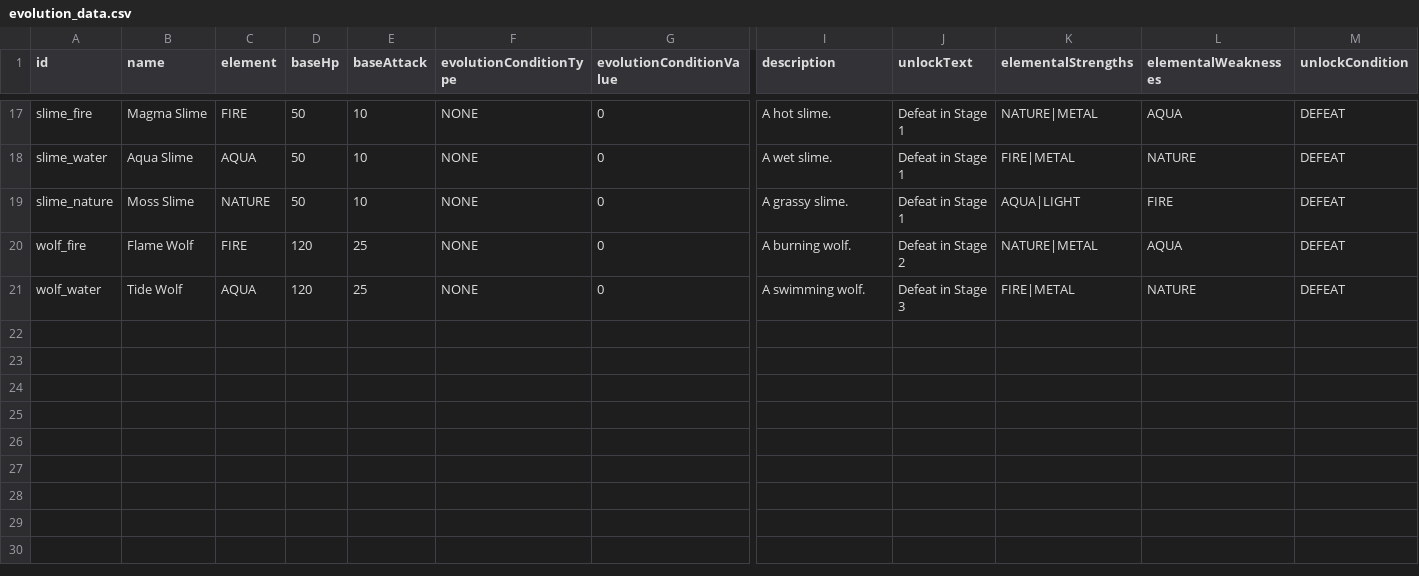
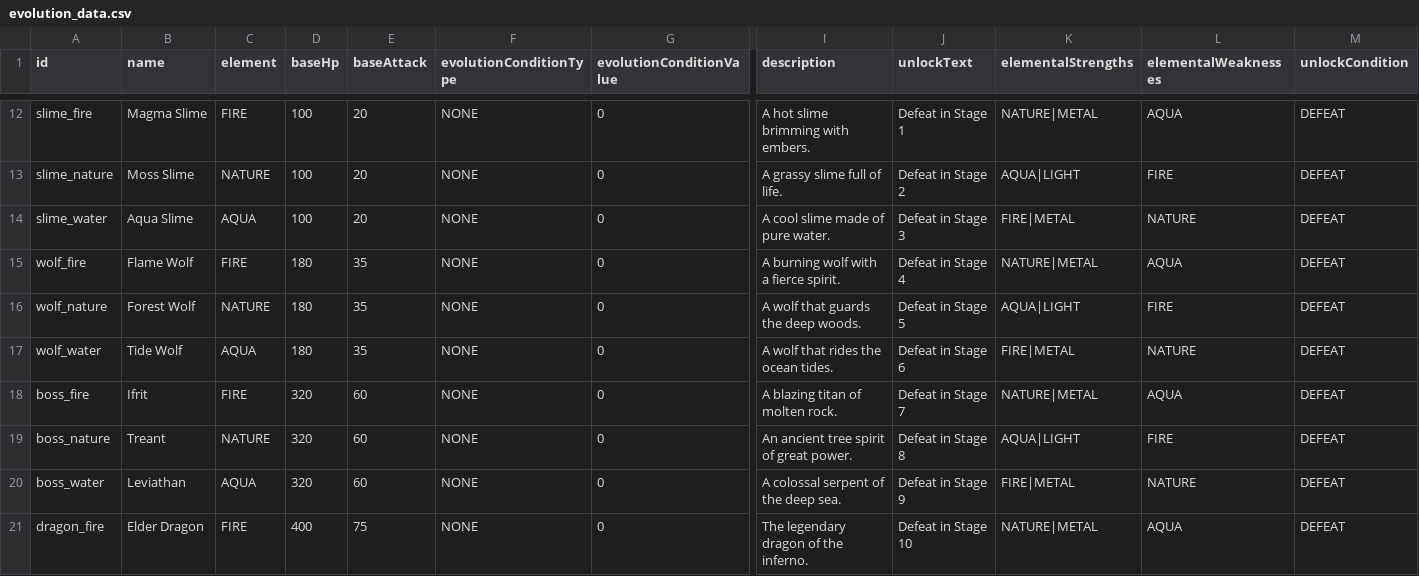
Before and after one commit to tomy1031/kanji_go, a CSV file: src/data/evolution_data.csv, drawn as a sheet; only a part is shown, gaps mark what is left out; removed rows and columns are numbered as before the commit, all else as after; rows hold the shown columns only; the diff covers the shown part only; the diff names each change by its address in the sheet, - before the commit and + after, or states it on an @@ line.

```diff
--- a/src/data/evolution_data.csv
+++ b/src/data/evolution_data.csv
-D12 (baseHp): 50
+D12 (baseHp): 100
-E12 (baseAttack): 10
+E12 (baseAttack): 20
-I12 (description): A hot slime.
+I12 (description): A hot slime brimming with embers.
-row 18: slime_water | Aqua Slime | AQUA | 50 | 10 | NONE | 0 | A wet slime. | Defeat in Stage 1 | FIRE|METAL | NATURE | DEFEAT
-D13 (baseHp): 50
+D13 (baseHp): 100
-E13 (baseAttack): 10
+E13 (baseAttack): 20
-I13 (description): A grassy slime.
+I13 (description): A grassy slime full of life.
-J13 (unlockText): Defeat in Stage 1
+J13 (unlockText): Defeat in Stage 2
+row 14: slime_water | Aqua Slime | AQUA | 100 | 20 | NONE | 0 | A cool slime made of pure water. | Defeat in Stage 3 | FIRE|METAL | NATURE | DEFEAT
-D15 (baseHp): 120
+D15 (baseHp): 180
-E15 (baseAttack): 25
+E15 (baseAttack): 35
-I15 (description): A burning wolf.
+I15 (description): A burning wolf with a fierce spirit.
-J15 (unlockText): Defeat in Stage 2
+J15 (unlockText): Defeat in Stage 4
+row 16: wolf_nature | Forest Wolf | NATURE | 180 | 35 | NONE | 0 | A wolf that guards the deep woods. | Defeat in Stage 5 | AQUA|LIGHT | FIRE | DEFEAT
-D17 (baseHp): 120
+D17 (baseHp): 180
-E17 (baseAttack): 25
+E17 (baseAttack): 35
-I17 (description): A swimming wolf.
+I17 (description): A wolf that rides the ocean tides.
-J17 (unlockText): Defeat in Stage 3
+J17 (unlockText): Defeat in Stage 6
+row 18: boss_fire | Ifrit | FIRE | 320 | 60 | NONE | 0 | A blazing titan of molten rock. | Defeat in Stage 7 | NATURE|METAL | AQUA | DEFEAT
+row 19: boss_nature | Treant | NATURE | 320 | 60 | NONE | 0 | An ancient tree spirit of great power. | Defeat in Stage 8 | AQUA|LIGHT | FIRE | DEFEAT
+row 20: boss_water | Leviathan | AQUA | 320 | 60 | NONE | 0 | A colossal serpent of the deep sea. | Defeat in Stage 9 | FIRE|METAL | NATURE | DEFEAT
+row 21: dragon_fire | Elder Dragon | FIRE | 400 | 75 | NONE | 0 | The legendary dragon of the inferno. | Defeat in Stage 10 | NATURE|METAL | AQUA | DEFEAT
```
Also changed, not shown: 5 removed rows and 28 edited cells elsewhere in this file, src/data/enemy_data.csv, 6 other files.
